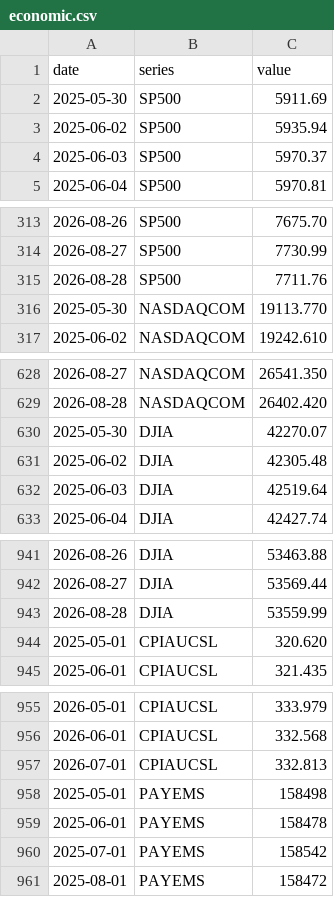
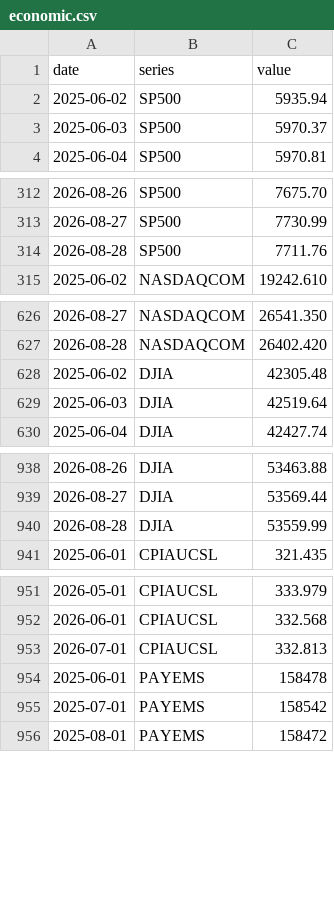
Before and after one commit to davidmold/spockpoll, a CSV file: economic.csv, drawn as a sheet; only a part is shown, gaps mark what is left out; the diff covers the shown part only; the diff names each change by its address in the sheet, - before the commit and + after, or states it on an @@ line.

```diff
--- a/economic.csv
+++ b/economic.csv
-row 2: 2025-05-30 | SP500 | 5911.69
-row 316: 2025-05-30 | NASDAQCOM | 19113.770
-row 630: 2025-05-30 | DJIA | 42270.07
-row 944: 2025-05-01 | CPIAUCSL | 320.620
-row 958: 2025-05-01 | PAYEMS | 158498
```
Also changed, not shown: 1 removed row elsewhere in this file, president.csv.
